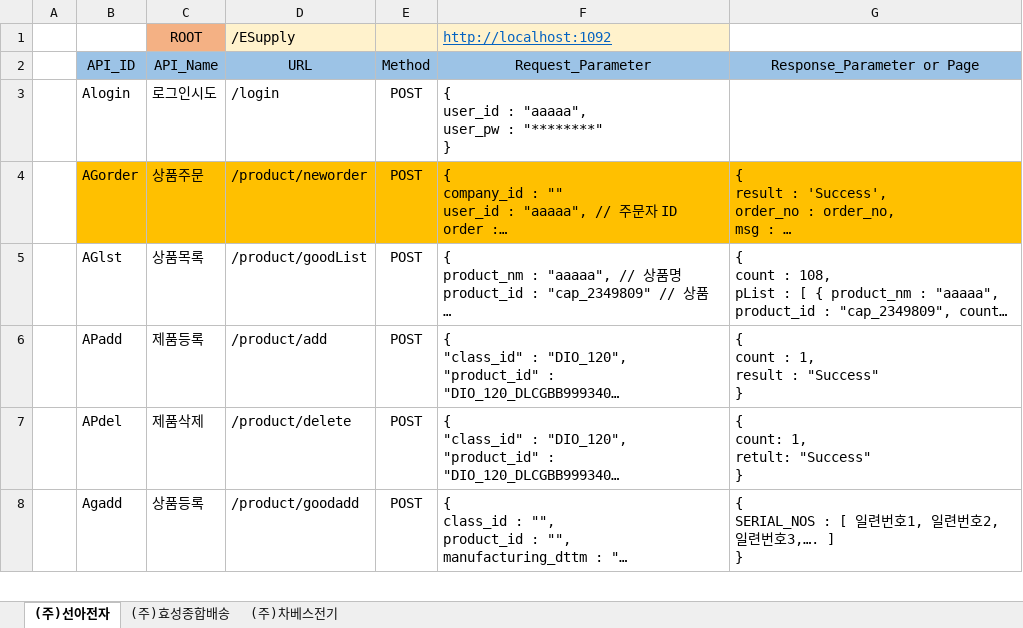
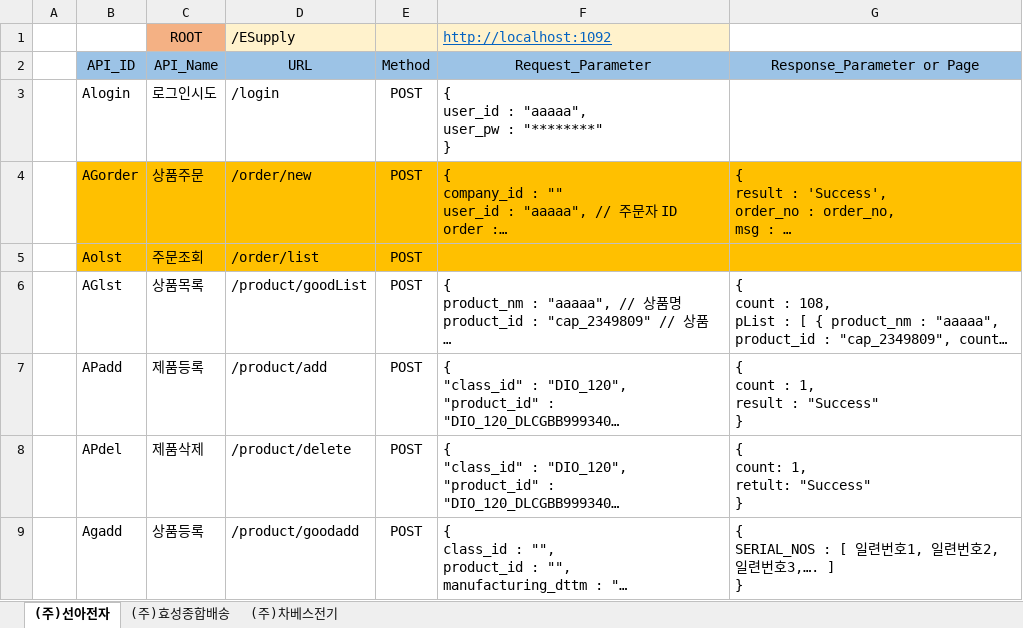
Before and after one commit to Charves-dev/ESupply, an Excel workbook: 설계/01. 화면정의서/API_List.xlsx, sheet (주)선아전자, drawn as a sheet; only a part is shown; long unchanged cells end in …; values as stored, in another font and other column widths than the file's, no borders; the diff names each change by its address in the sheet, - before the commit and + after, or states it on an @@ line.

```diff
--- a/설계/01. 화면정의서/API_List.xlsx (sheet (주)선아전자)
+++ b/설계/01. 화면정의서/API_List.xlsx (sheet (주)선아전자)
-D4 (URL): /product/neworder
+D4 (URL): /order/new
+row 5:  | Aolst | 주문조회 | /order/list | POST
```
Also changed, not shown: 1 other file.
